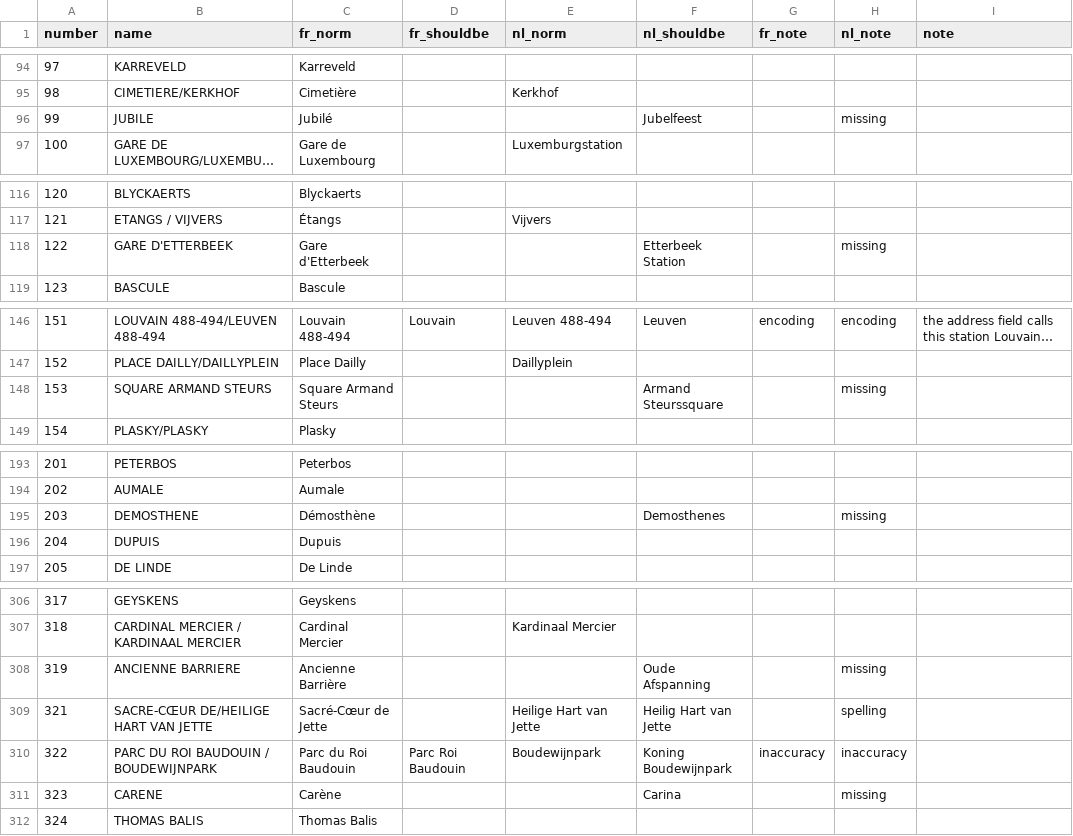
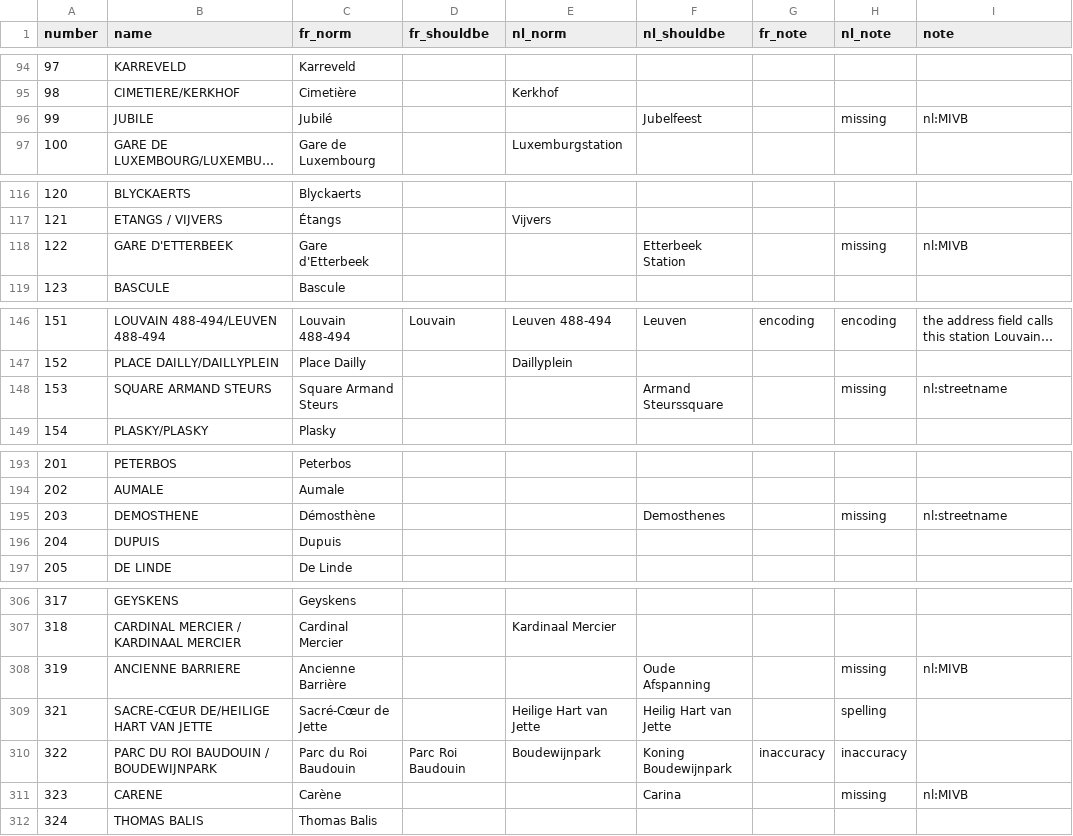
Before and after one commit to cebamps/villo-names, a CSV file: name_cleanup.csv, drawn as a sheet; only a part is shown, gaps mark what is left out; long unchanged cells end in …; the diff covers the shown part only; the diff names each change by its address in the sheet, - before the commit and + after, or states it on an @@ line.

```diff
--- a/name_cleanup.csv
+++ b/name_cleanup.csv
-I96 (note): (empty)
+I96 (note): nl:MIVB
-I118 (note): (empty)
+I118 (note): nl:MIVB
-I148 (note): (empty)
+I148 (note): nl:streetname
-I195 (note): (empty)
+I195 (note): nl:streetname
-I308 (note): (empty)
+I308 (note): nl:MIVB
-I311 (note): (empty)
+I311 (note): nl:MIVB
```
Also changed, not shown: 30 edited cells elsewhere in this file, 2 other files.
